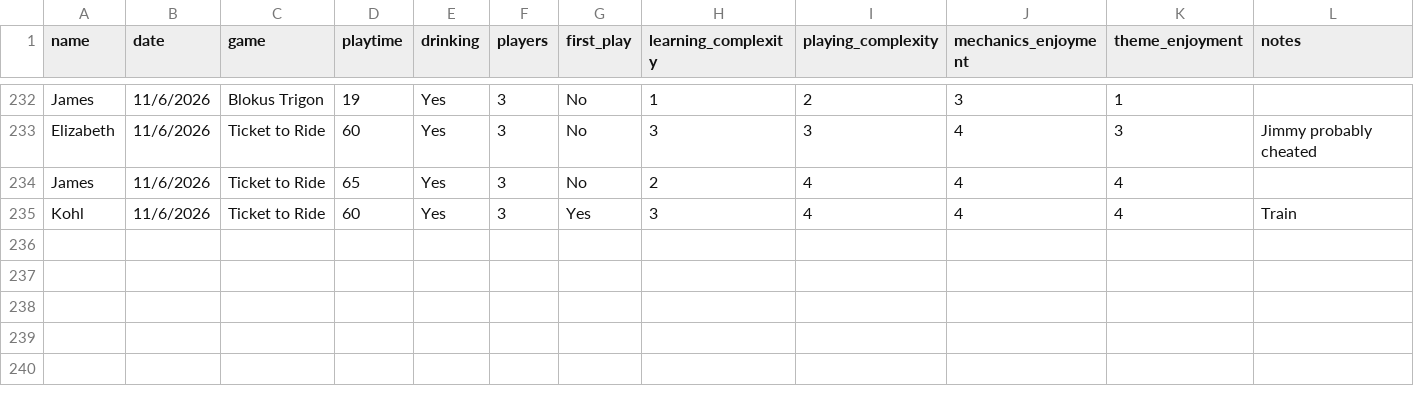
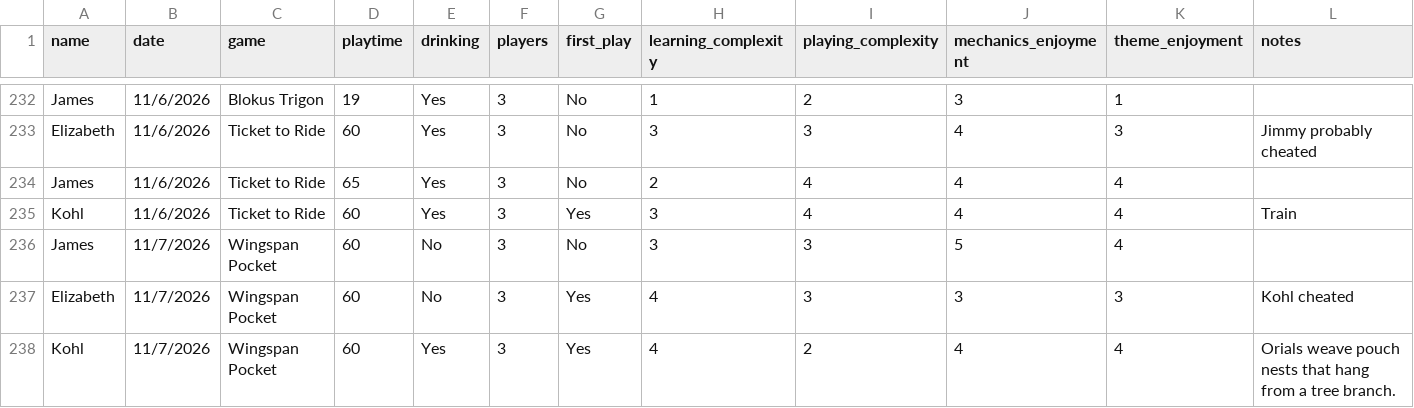
Before and after one commit to carey-james/Games-List, a CSV file: feedback.csv, drawn as a sheet; only a part is shown, gaps mark what is left out; the diff names each change by its address in the sheet, - before the commit and + after, or states it on an @@ line.

Commit message:
Update feedback.csv

```diff
--- a/feedback.csv
+++ b/feedback.csv
+row 236: James | 11/7/2026 | Wingspan Pocket | 60 | No | 3 | No | 3 | 3 | 5 | 4
+row 237: Elizabeth | 11/7/2026 | Wingspan Pocket | 60 | No | 3 | Yes | 4 | 3 | 3 | 3 | Kohl cheated
+row 238: Kohl | 11/7/2026 | Wingspan Pocket | 60 | Yes | 3 | Yes | 4 | 2 | 4 | 4 | Orials weave pouch nests that hang from a tree branch.
```
